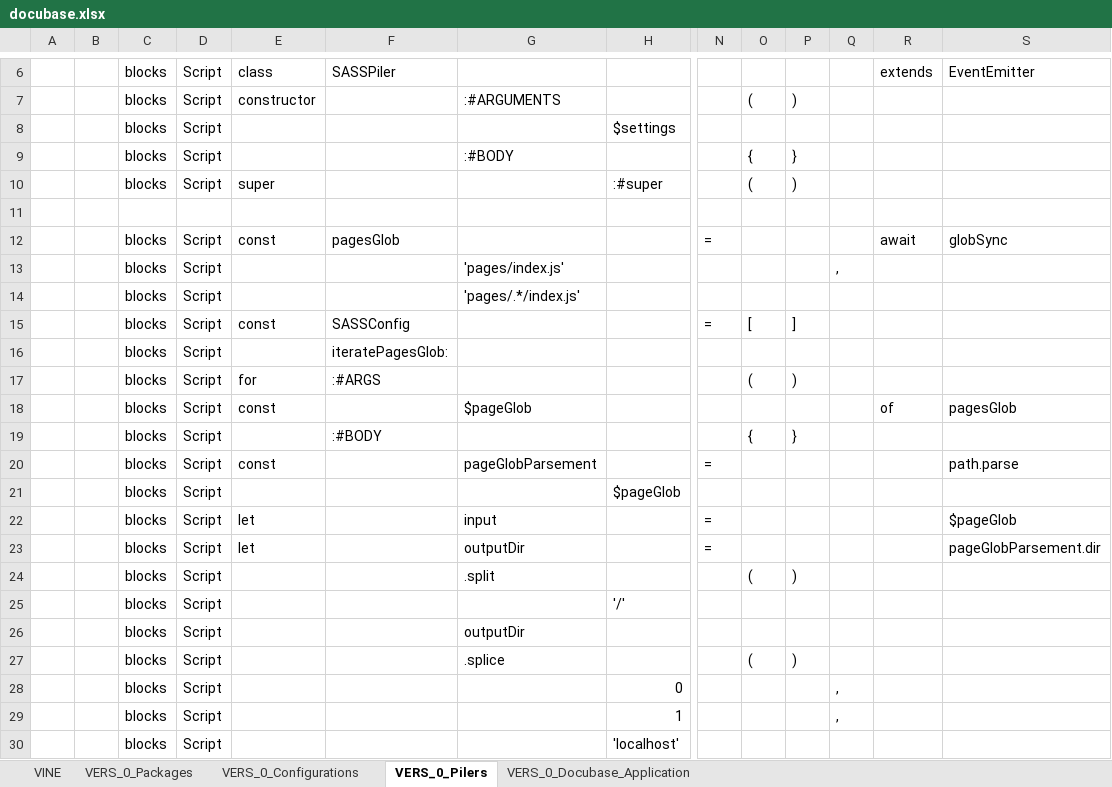
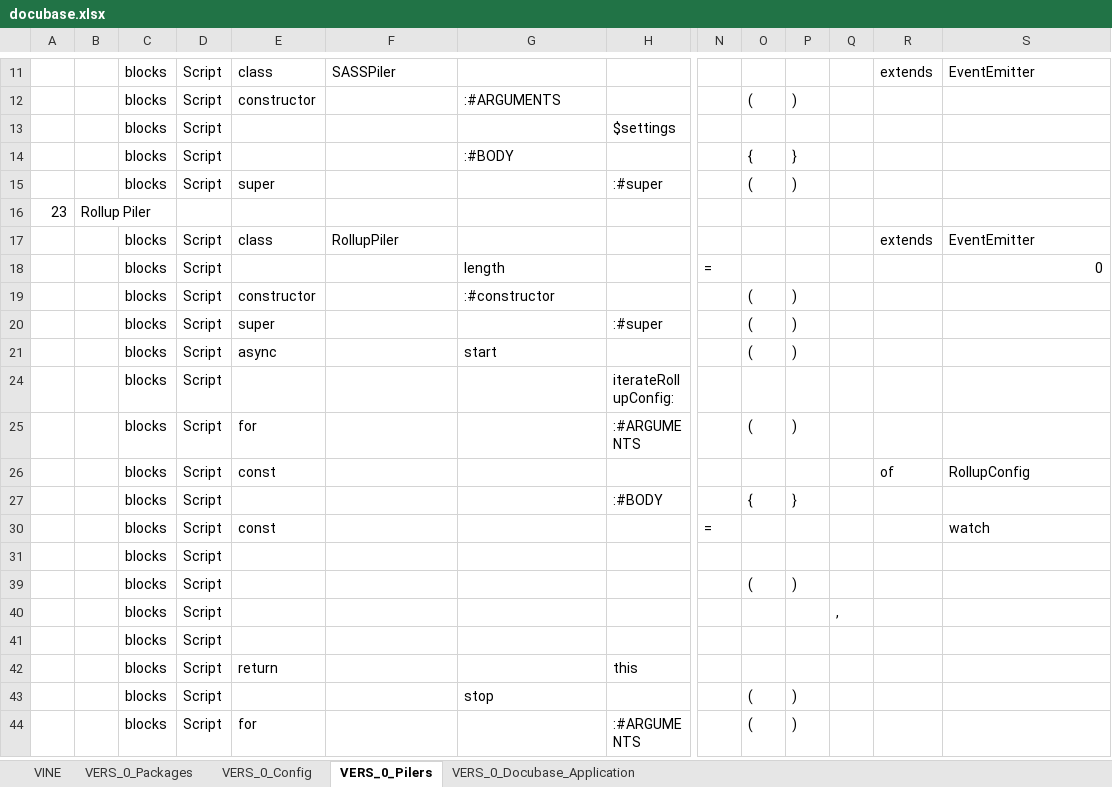
Before and after one commit to thomaspatrickwelborn/Digital-Flux-Capacitor, an Excel workbook: designment/projects/001/docubase/docubase.xlsx, sheet VERS_0_Pilers, drawn as a sheet; only a part is shown, gaps mark what is left out; the shorter side is filled out with more unchanged rows; values as stored, in another font and other column widths than the file's, no cell formats; removed rows and columns are numbered as before the commit, all else as after; rows hold the shown columns only; the diff covers the shown part only; the diff names each change by its address in the sheet, - before the commit and + after, or states it on an @@ line.

Commit message:
Demonstrament 001 | Pilers

```diff
--- a/designment/projects/001/docubase/docubase.xlsx (sheet VERS_0_Pilers)
+++ b/designment/projects/001/docubase/docubase.xlsx (sheet VERS_0_Pilers)
-sheet tab: VERS_0_Configurations
+sheet tab: VERS_0_Config
-row 16: (empty)
+row 16: 23 | Rollup Piler
-row 12:  |  | blocks | Script | const | pagesGlob |  |  | = |  |  |  | await | globSync
-row 13:  |  | blocks | Script |  |  | 'pages/index.js' |  |  |  |  | ,
-row 14:  |  | blocks | Script |  |  | 'pages/.*/index.js'
-row 15:  |  | blocks | Script | const | SASSConfig |  |  | = | [ | ]
-row 16:  |  | blocks | Script |  | iteratePagesGlob:
-row 17:  |  | blocks | Script | for | :#ARGS |  |  |  | ( | )
-row 18:  |  | blocks | Script | const |  | $pageGlob |  |  |  |  |  | of | pagesGlob
-row 19:  |  | blocks | Script |  | :#BODY |  |  |  | { | }
-row 20:  |  | blocks | Script | const |  | pageGlobParsement |  | = |  |  |  |  | path.parse
-row 21:  |  | blocks | Script |  |  |  | $pageGlob
-row 22:  |  | blocks | Script | let |  | input |  | = |  |  |  |  | $pageGlob
-row 23:  |  | blocks | Script | let |  | outputDir |  | = |  |  |  |  | pageGlobParsement.dir
-row 24:  |  | blocks | Script |  |  | .split |  |  | ( | )
-row 25:  |  | blocks | Script |  |  |  | '/'
-row 26:  |  | blocks | Script |  |  | outputDir
-row 27:  |  | blocks | Script |  |  | .splice |  |  | ( | )
-row 28:  |  | blocks | Script |  |  |  | 0 |  |  |  | ,
-row 29:  |  | blocks | Script |  |  |  | 1 |  |  |  | ,
-row 30:  |  | blocks | Script |  |  |  | 'localhost'
```
Also changed, not shown: 10 added rows, 13 removed rows and 1 edited cell elsewhere in this sheet, sheet VINE, sheet VERS_0_Config, sheet VERS_0_Packages, sheet VERS_0_Docubase_Application, cell formats, 15 other files.
